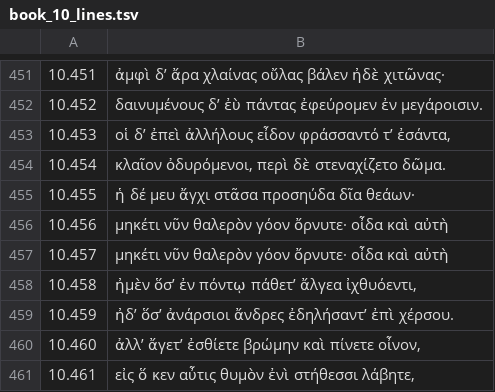
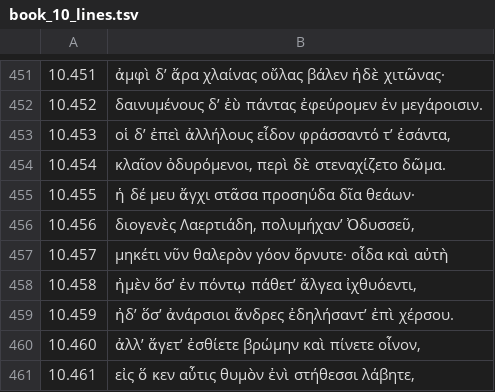
Before and after one commit to horse/odyssey, a TSV file: source/lines/book_10_lines.tsv, drawn as a sheet; only a part is shown, gaps mark what is left out.

```diff
--- a/source/lines/book_10_lines.tsv
+++ b/source/lines/book_10_lines.tsv
@@ -455,3 +455,3 @@
 10.455	ἡ δέ μευ ἄγχι στᾶσα προσηύδα δῖα θεάων·
-10.456	μηκέτι νῦν θαλερὸν γόον ὄρνυτε· οἶδα καὶ αὐτὴ
+10.456	διογενὲς Λαερτιάδη, πολυμήχανʼ Ὀδυσσεῦ,
 10.457	μηκέτι νῦν θαλερὸν γόον ὄρνυτε· οἶδα καὶ αὐτὴ
```
Also changed, not shown: source/manifest.tsv, 4 other files.
